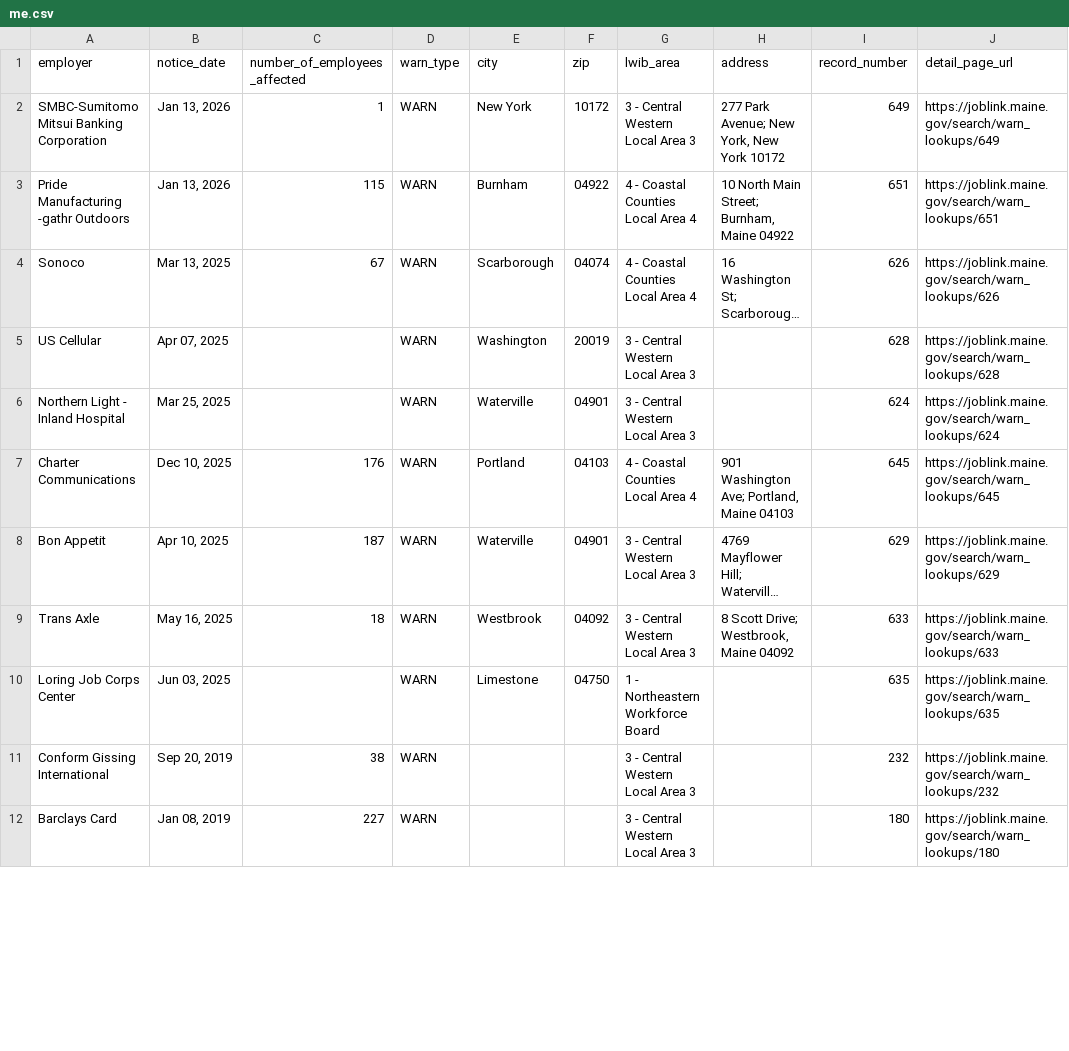
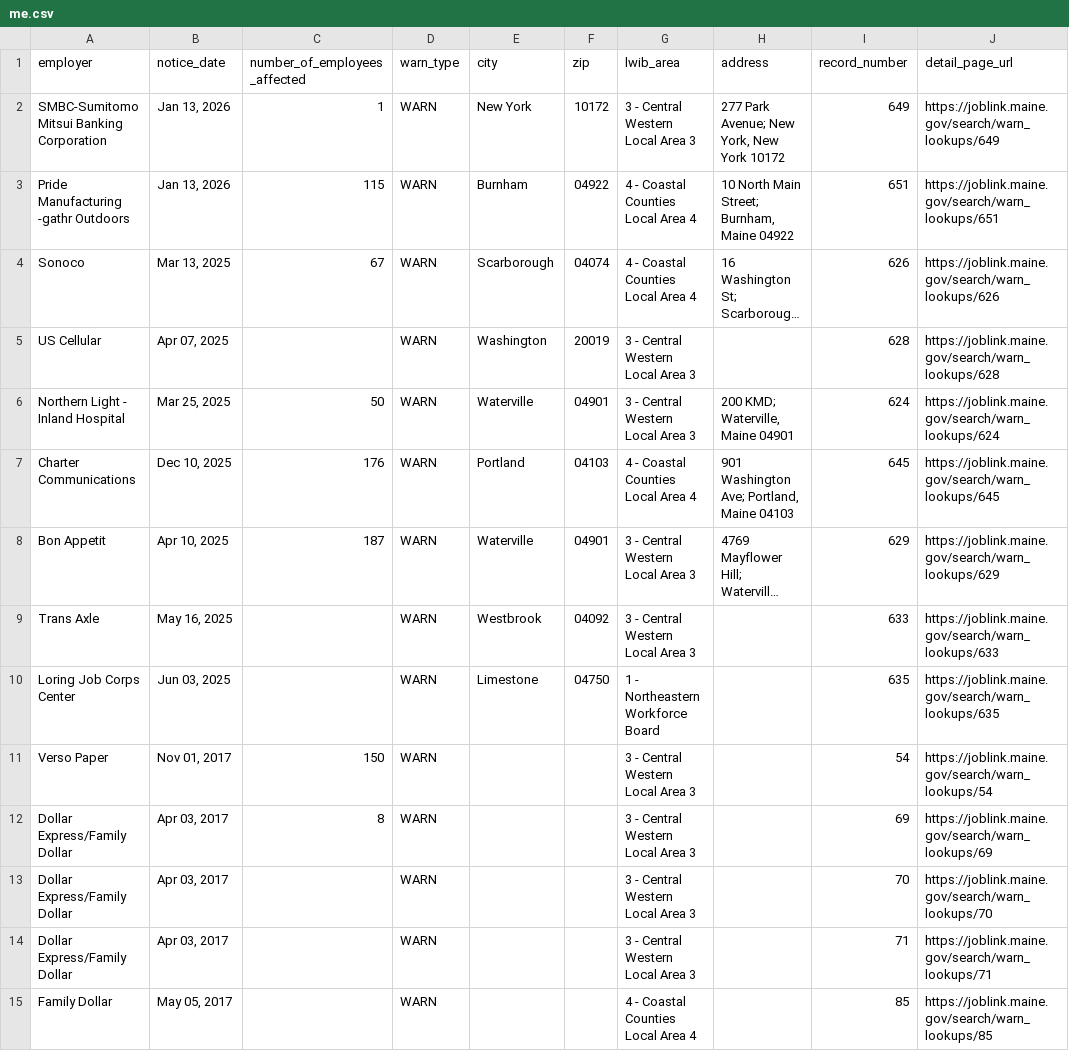
Before and after one commit to FTS-IE/github-actions-tut, a CSV file: data/me.csv, drawn as a sheet; only a part is shown; long unchanged cells end in …; removed rows and columns are numbered as before the commit, all else as after; the diff covers the shown part only; the diff names each change by its address in the sheet, - before the commit and + after, or states it on an @@ line.

```diff
--- a/data/me.csv
+++ b/data/me.csv
-C6 (number_of_employees_affected): (empty)
+C6 (number_of_employees_affected): 50
-H6 (address): (empty)
+H6 (address): 200 KMD; Waterville, Maine 04901
-C9 (number_of_employees_affected): 18
+C9 (number_of_employees_affected): (empty)
-H9 (address): 8 Scott Drive; Westbrook, Maine 04092
+H9 (address): (empty)
-row 11: Conform Gissing International | Sep 20, 2019 | 38 | WARN |  |  | 3 - Central Western Local Area 3 |  | 232 | https://joblink.maine.gov/search/warn_lookups/232
-row 12: Barclays Card | Jan 08, 2019 | 227 | WARN |  |  | 3 - Central Western Local Area 3 |  | 180 | https://joblink.maine.gov/search/warn_lookups/180
+row 11: Verso Paper | Nov 01, 2017 | 150 | WARN |  |  | 3 - Central Western Local Area 3 |  | 54 | https://joblink.maine.gov/search/warn_lookups/54
+row 12: Dollar Express/Family Dollar | Apr 03, 2017 | 8 | WARN |  |  | 3 - Central Western Local Area 3 |  | 69 | https://joblink.maine.gov/search/warn_lookups/69
+row 13: Dollar Express/Family Dollar | Apr 03, 2017 |  | WARN |  |  | 3 - Central Western Local Area 3 |  | 70 | https://joblink.maine.gov/search/warn_lookups/70
+row 14: Dollar Express/Family Dollar | Apr 03, 2017 |  | WARN |  |  | 3 - Central Western Local Area 3 |  | 71 | https://joblink.maine.gov/search/warn_lookups/71
+row 15: Family Dollar | May 05, 2017 |  | WARN |  |  | 4 - Coastal Counties Local Area 4 |  | 85 | https://joblink.maine.gov/search/warn_lookups/85
```
Also changed, not shown: 5 added rows, 6 removed rows and 3 edited cells elsewhere in this file, data/de.csv, data/or.csv, 6 other files.
